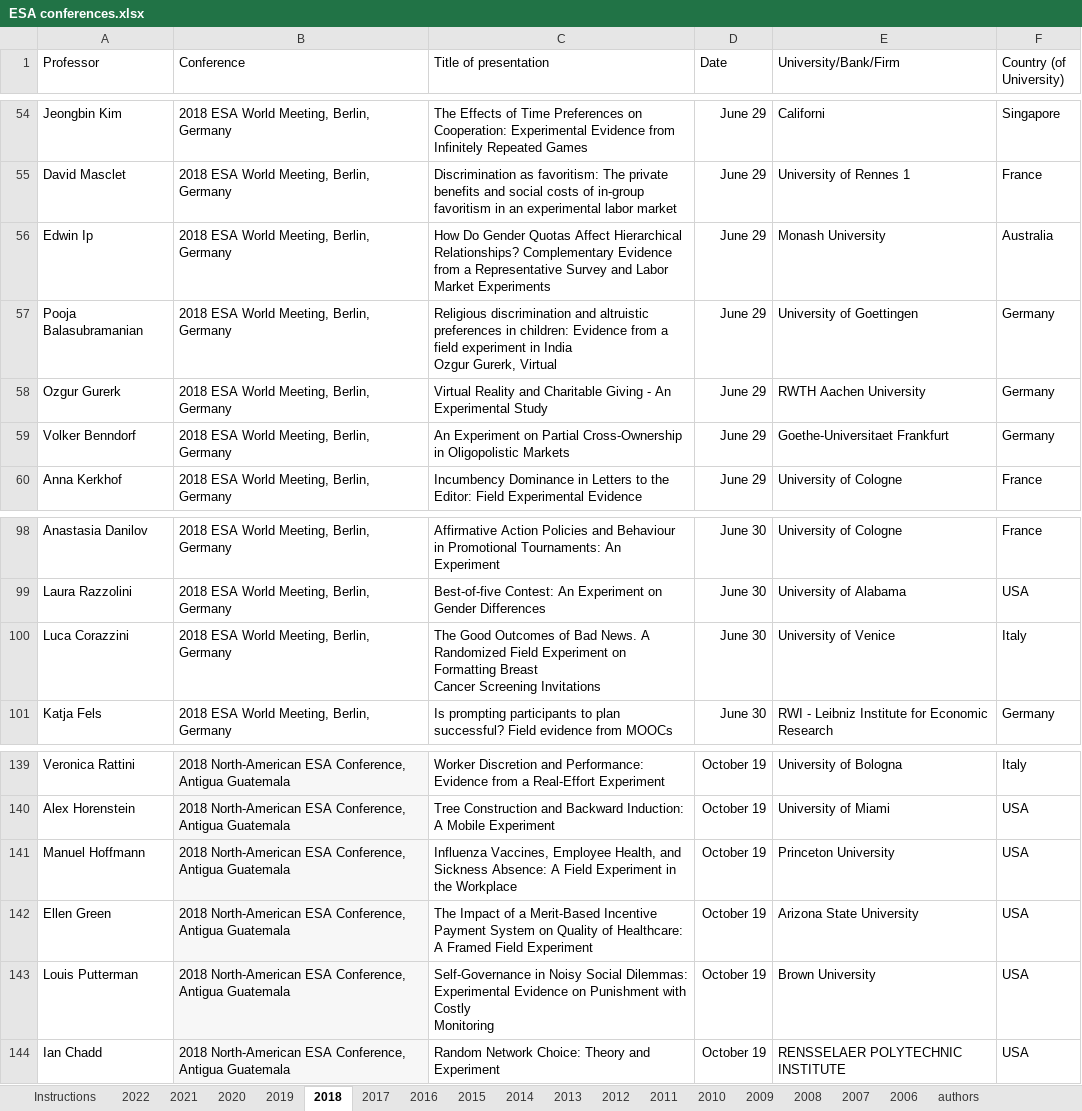
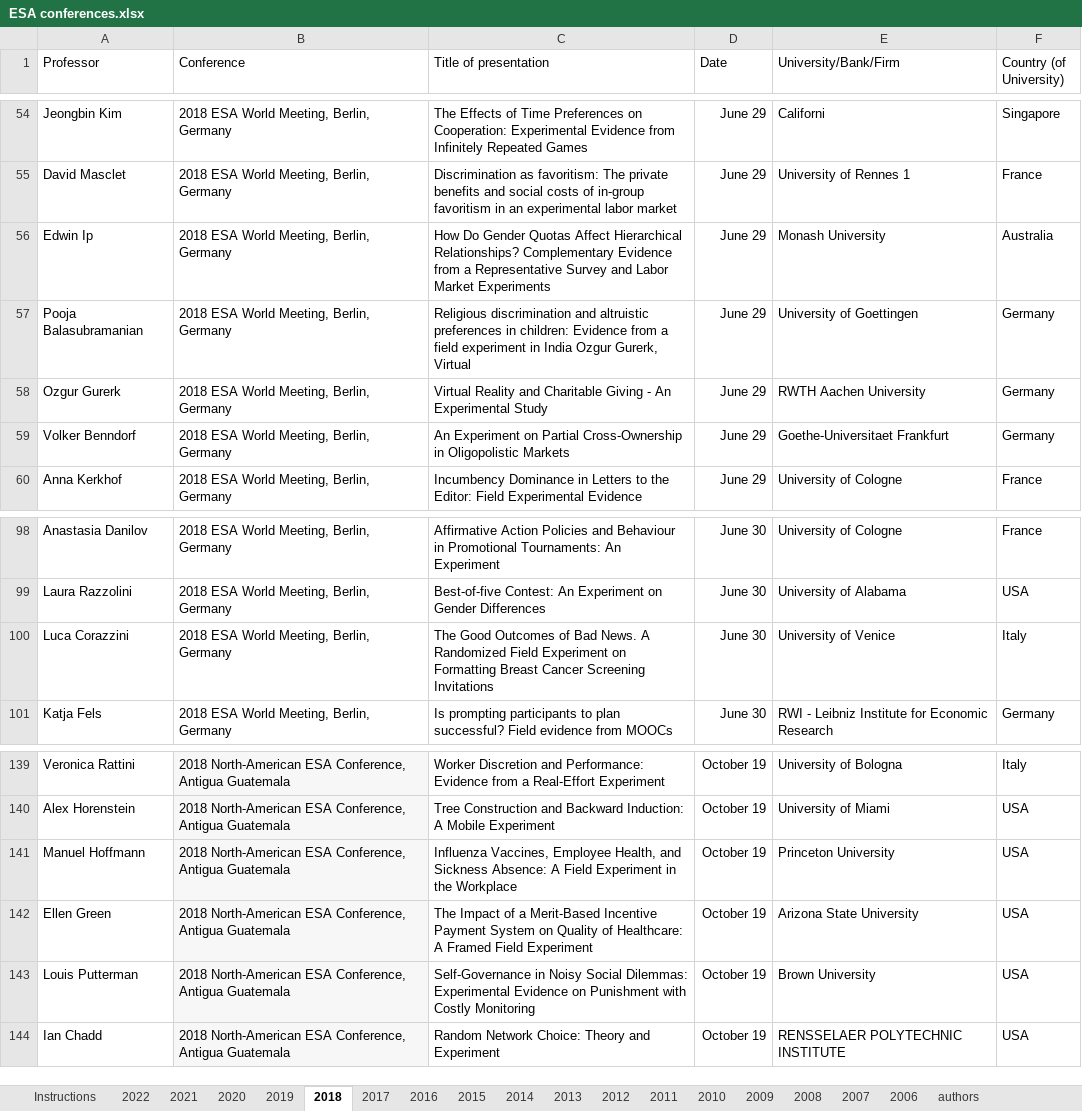
Before and after one commit to Brinabavd/Zotero-and-ESA-Name-Comparison-Tool, an Excel workbook: ESA conferences.xlsx, sheet 2018, drawn as a sheet; only a part is shown, gaps mark what is left out; values as stored, in another font and other column widths than the file's, no borders; charts and pictures not drawn; ↵ is a line break in a cell; the diff names each change by its address in the sheet, - before the commit and + after, or states it on an @@ line.

```diff
--- a/ESA conferences.xlsx (sheet 2018)
+++ b/ESA conferences.xlsx (sheet 2018)
-C57 (Title of presentation): …Gurerk, Virtual
+C57 (Title of presentation): …Gurerk, Virtual
-C100 (Title of presentation): …Screening Invitations
+C100 (Title of presentation): …Screening Invitations
-C143 (Title of presentation): …Costly ↵ Monitoring
+C143 (Title of presentation): …Costly Monitoring
```
Also changed, not shown: sheet 2022, sheet 2012, sheet 2009, sheet 2021, sheet authors, sheet 2019, 1 other file.
